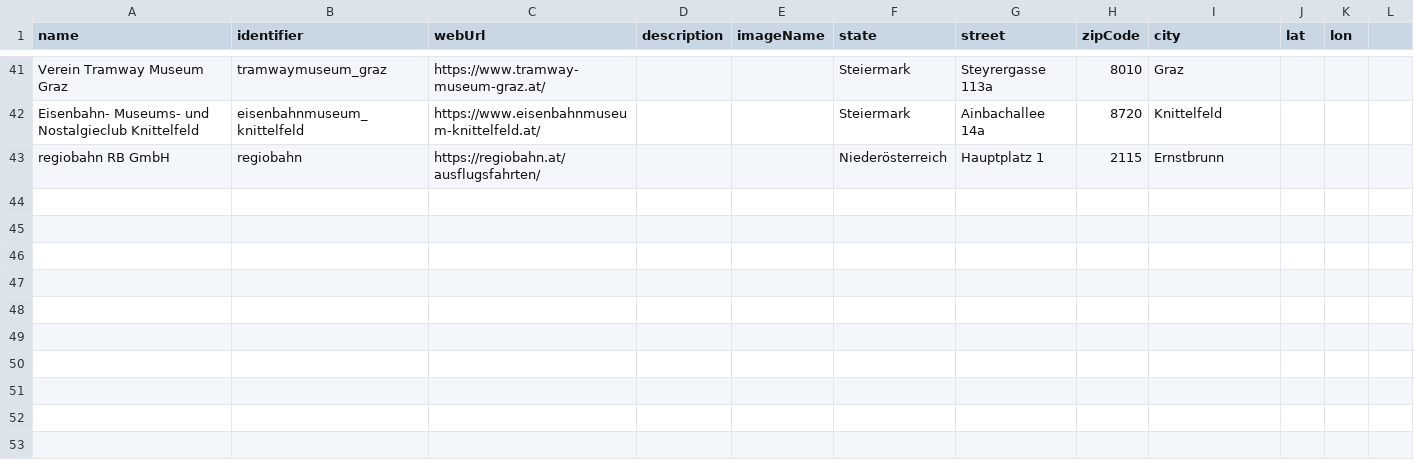
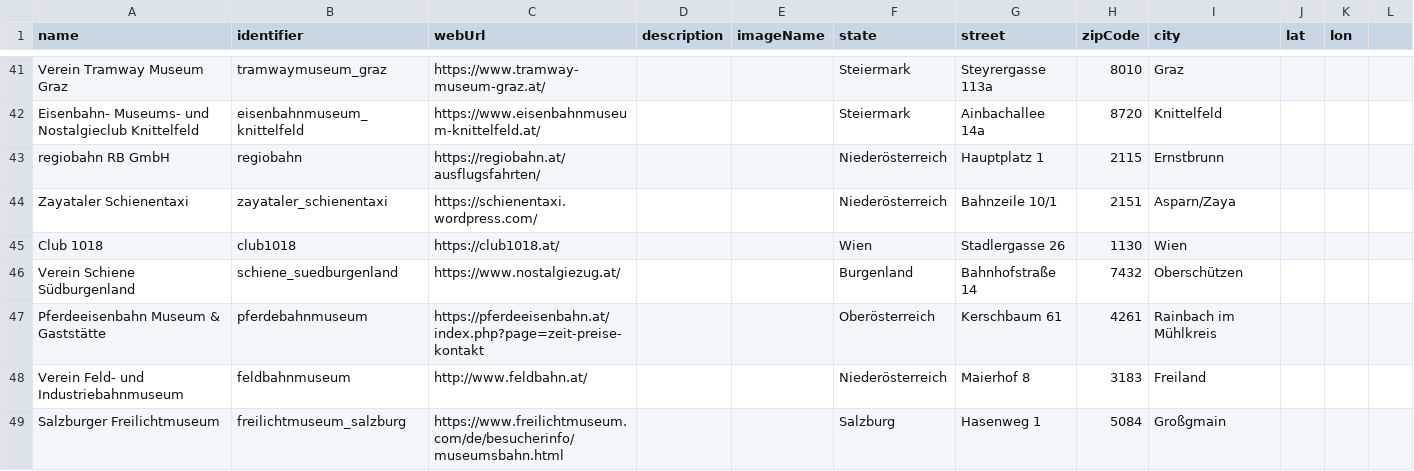
Before and after one commit to museumsbahn-it-community/museumsbahn-events, a CSV file: museum-railway-backend/src/main/resources/operators.csv, drawn as a sheet; only a part is shown, gaps mark what is left out; the diff names each change by its address in the sheet, - before the commit and + after, or states it on an @@ line.

```diff
--- a/museum-railway-backend/src/main/resources/operators.csv
+++ b/museum-railway-backend/src/main/resources/operators.csv
+row 44: Zayataler Schienentaxi | zayataler_schienentaxi | https://schienentaxi.wordpress.com/ |  |  | Niederösterreich | Bahnzeile 10/1 | 2151 | Asparn/Zaya
+row 45: Club 1018 | club1018 | https://club1018.at/ |  |  | Wien | Stadlergasse 26 | 1130 | Wien
+row 46: Verein Schiene Südburgenland | schiene_suedburgenland | https://www.nostalgiezug.at/ |  |  | Burgenland | Bahnhofstraße 14 | 7432 | Oberschützen
+row 47: Pferdeeisenbahn Museum & Gaststätte | pferdebahnmuseum | https://pferdeeisenbahn.at/index.php?page=zeit-preise-kontakt |  |  | Oberösterreich | Kerschbaum 61 | 4261 | Rainbach im Mühlkreis
+row 48: Verein Feld- und Industriebahnmuseum | feldbahnmuseum | http://www.feldbahn.at/ |  |  | Niederösterreich | Maierhof 8 | 3183 | Freiland
+row 49: Salzburger Freilichtmuseum | freilichtmuseum_salzburg | https://www.freilichtmuseum.com/de/besucherinfo/museumsbahn.html |  |  | Salzburg | Hasenweg 1 | 5084 | Großgmain
```
Also changed, not shown: museum-railway-backend/src/main/resources/locations.csv.
